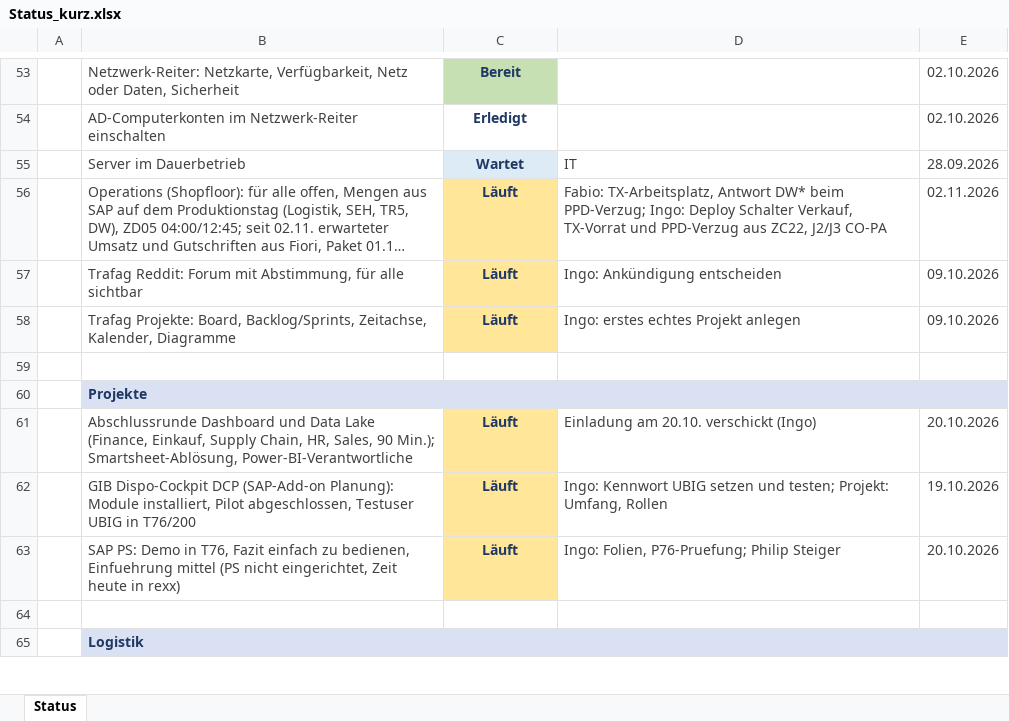
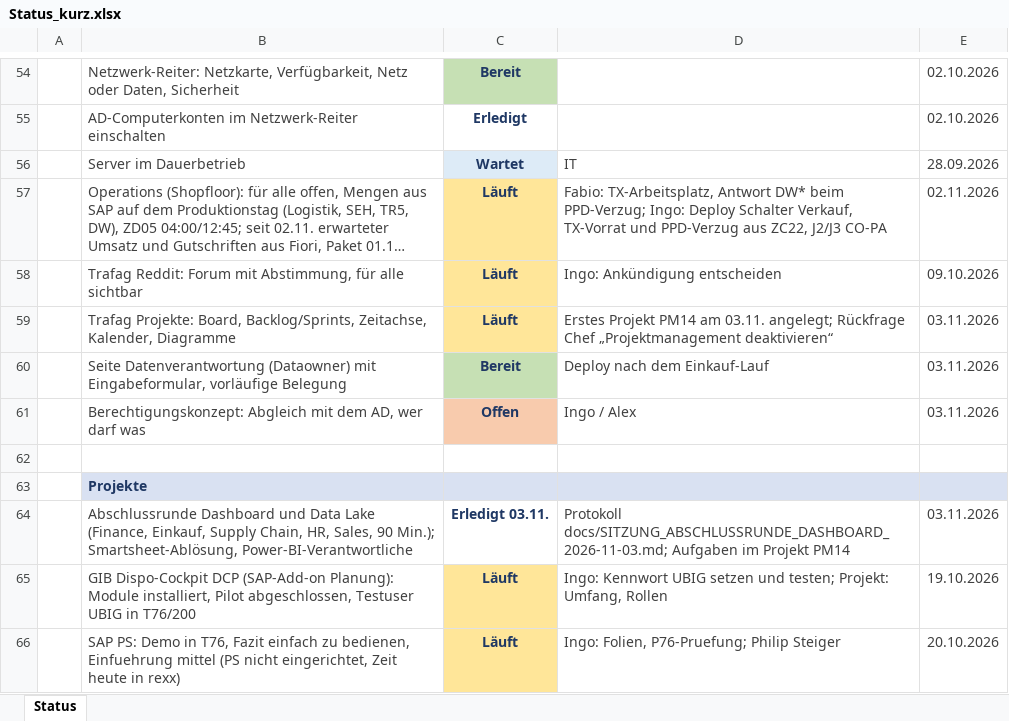
Before and after one commit to metacube2/Ai, an Excel workbook: TrafagSalesExporter/projektmanagement/Status_kurz.xlsx, sheet Status, drawn as a sheet; only a part is shown, gaps mark what is left out; the shorter side is filled out with more unchanged rows; long unchanged cells end in …; values as stored, in another font and other column widths than the file's, no borders; addresses are those after the commit; the diff covers the shown part only; the diff names each change by its address in the sheet, - before the commit and + after, or states it on an @@ line.

```diff
--- a/TrafagSalesExporter/projektmanagement/Status_kurz.xlsx (sheet Status)
+++ b/TrafagSalesExporter/projektmanagement/Status_kurz.xlsx (sheet Status)
-D59: Ingo: erstes echtes Projekt anlegen
+D59: Erstes Projekt PM14 am 03.11. angelegt; Rückfrage Chef „Projektmanagement deaktivieren“
-E59: 09.10.2026
+E59: 03.11.2026
+row 60:  | Seite Datenverantwortung (Dataowner) mit Eingabeformular, vorläufige Belegung | Bereit | Deploy nach dem Einkauf-Lauf | 03.11.2026
+row 61:  | Berechtigungskonzept: Abgleich mit dem AD, wer darf was | Offen | Ingo / Alex | 03.11.2026
-C64: Läuft
+C64: Erledigt 03.11.
-C64 fill: #FFE699
+C64 fill: none
-D64: Einladung am 20.10. verschickt (Ingo)
+D64: Protokoll docs/SITZUNG_ABSCHLUSSRUNDE_DASHBOARD_2026-11-03.md; Aufgaben im Projekt PM14
-E64: 20.10.2026
+E64: 03.11.2026
```
Also changed, not shown: 5 added rows, 3 removed rows, 1 edited cell and cell formats elsewhere in this sheet, TrafagSalesExporter/projektmanagement/Wochen_Todo.xlsx, 6 other files.
